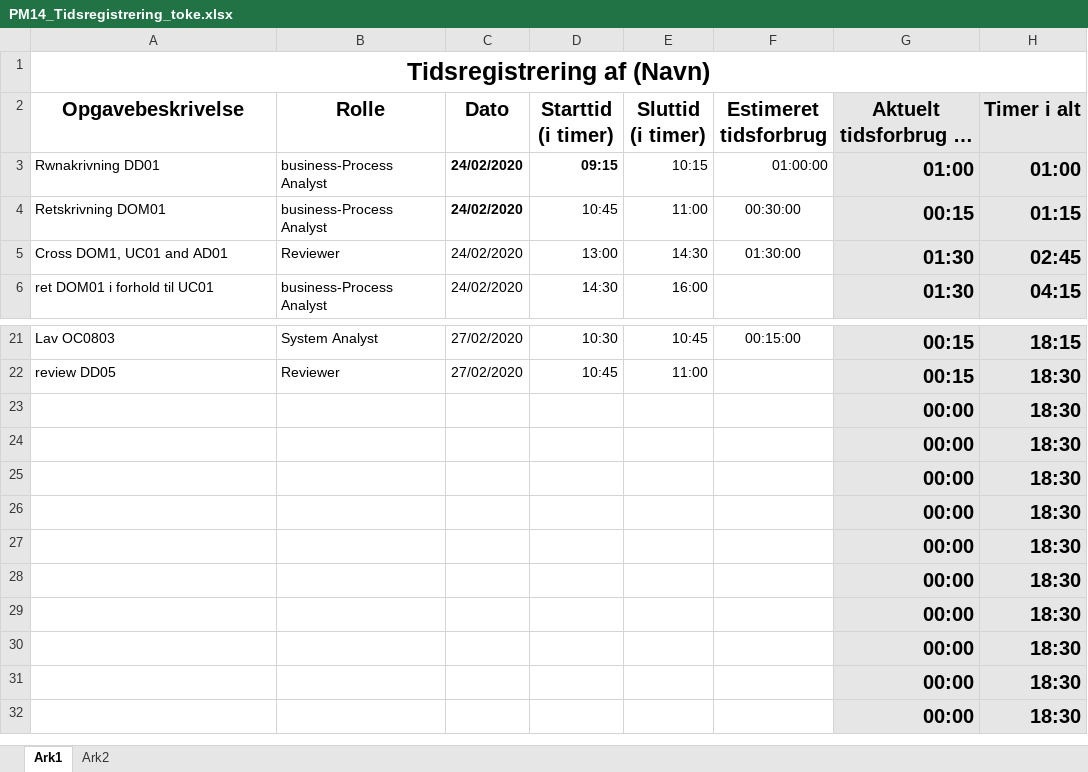
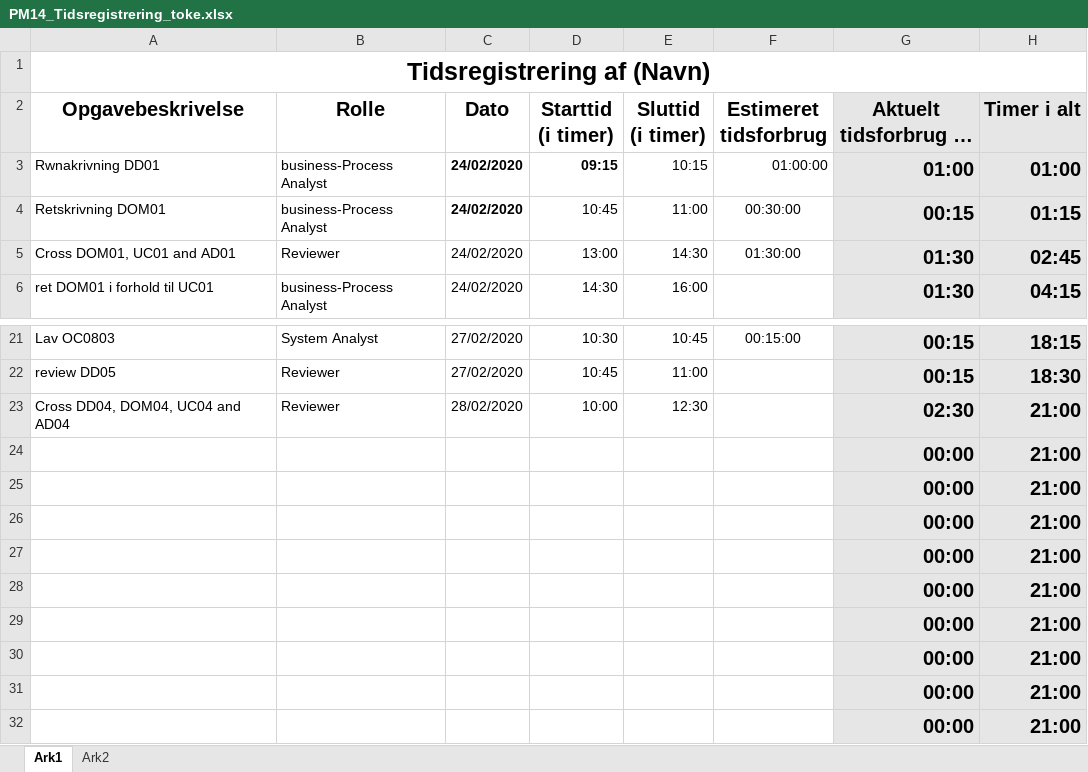
Before and after one commit to zealand-andp/HoeKulator, an Excel workbook: 08 Project Management/Tidsregistrering/PM14_Tidsregistrering_toke.xlsx, sheet Ark1, drawn as a sheet; only a part is shown, gaps mark what is left out; long unchanged cells end in …; values as stored, in another font and other column widths than the file's, no borders; charts and pictures not drawn; removed rows and columns are numbered as before the commit, all else as after; the diff names each change by its address in the sheet, - before the commit and + after, or states it on an @@ line.

Commit message:
Update PM14_Tidsregistrering_toke.xlsx

```diff
--- a/08 Project Management/Tidsregistrering/PM14_Tidsregistrering_toke.xlsx (sheet Ark1)
+++ b/08 Project Management/Tidsregistrering/PM14_Tidsregistrering_toke.xlsx (sheet Ark1)
-A5 (Opgavebeskrivelse): Cross DOM1, UC01 and AD01
+A5 (Opgavebeskrivelse): Cross DOM01, UC01 and AD01
-row 23:  |  |  |  |  |  | 00:00 | 18:30
+row 23: Cross DD04, DOM04, UC04 and AD04 | Reviewer | 28/02/2020 | 10:00 | 12:30 |  | 02:30 | 21:00
-H24:H32 (Timer i alt): 18:30
+H24:H32 (Timer i alt): 21:00
```
Also changed, not shown: charts or pictures.
